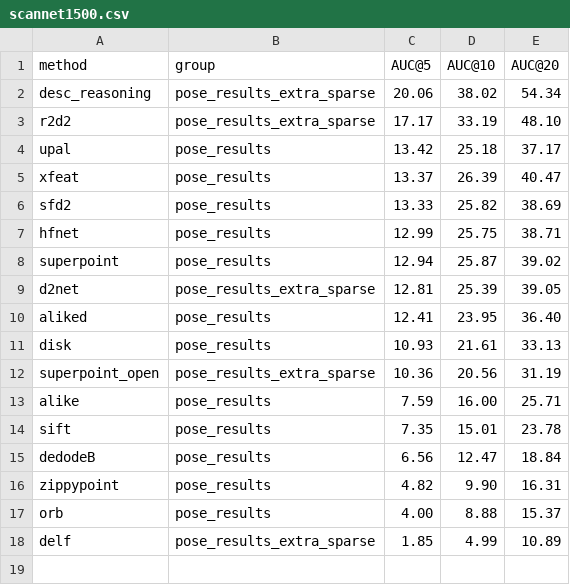
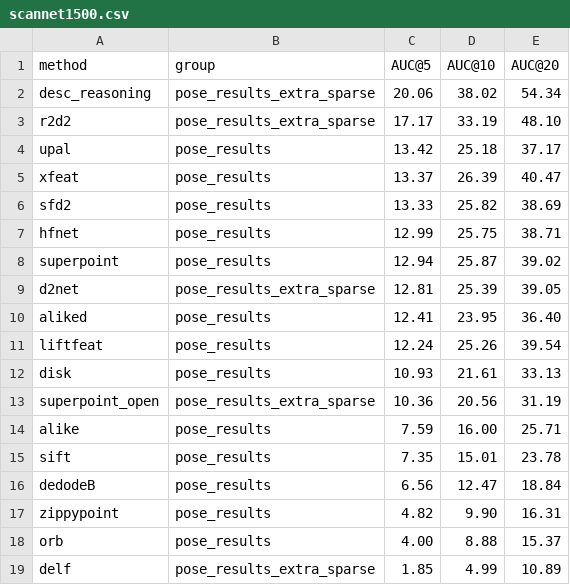
Before and after one commit to cauamp/hpatches-benchmark, a CSV file: python/pose_results/scannet1500.csv, drawn as a sheet.

```diff
--- a/python/pose_results/scannet1500.csv
+++ b/python/pose_results/scannet1500.csv
@@ -10,2 +10,3 @@ d2net,pose_results_extra_sparse,12.81,25.39,39.05
 aliked,pose_results,12.41,23.95,36.40
+liftfeat,pose_results,12.24,25.26,39.54
 disk,pose_results,10.93,21.61,33.13
```
Also changed, not shown: python/mha_results/output.csv, python/pose_results/megadepth1500.csv.
